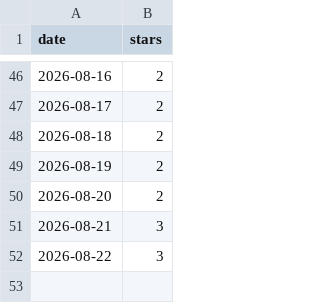
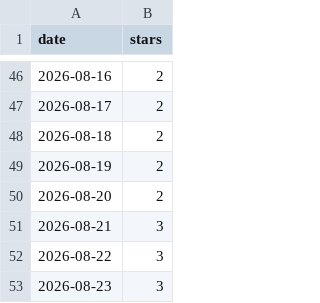
Before and after one commit to nikrich/poltergeist, a CSV file: metrics/stars.csv, drawn as a sheet; only a part is shown, gaps mark what is left out; the diff names each change by its address in the sheet, - before the commit and + after, or states it on an @@ line.

```diff
--- a/metrics/stars.csv
+++ b/metrics/stars.csv
+row 53: 2026-08-23 | 3
```
